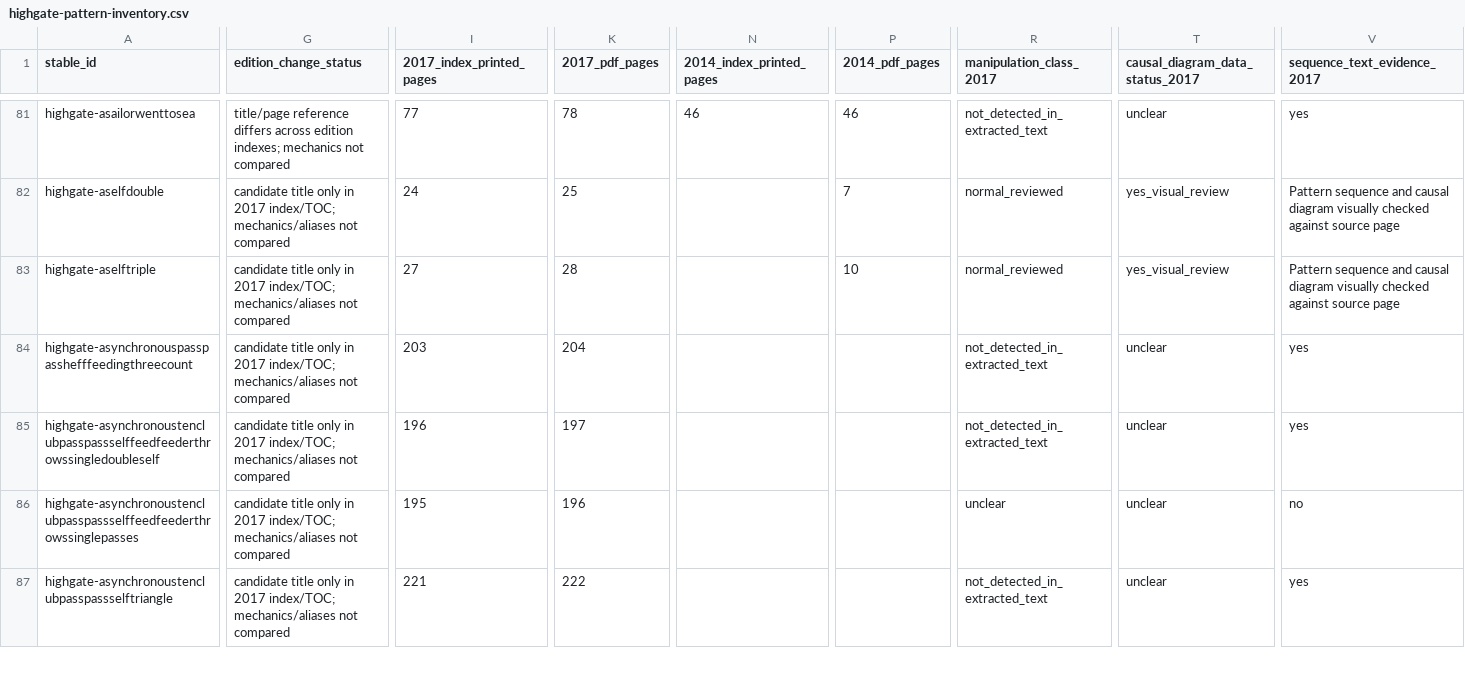
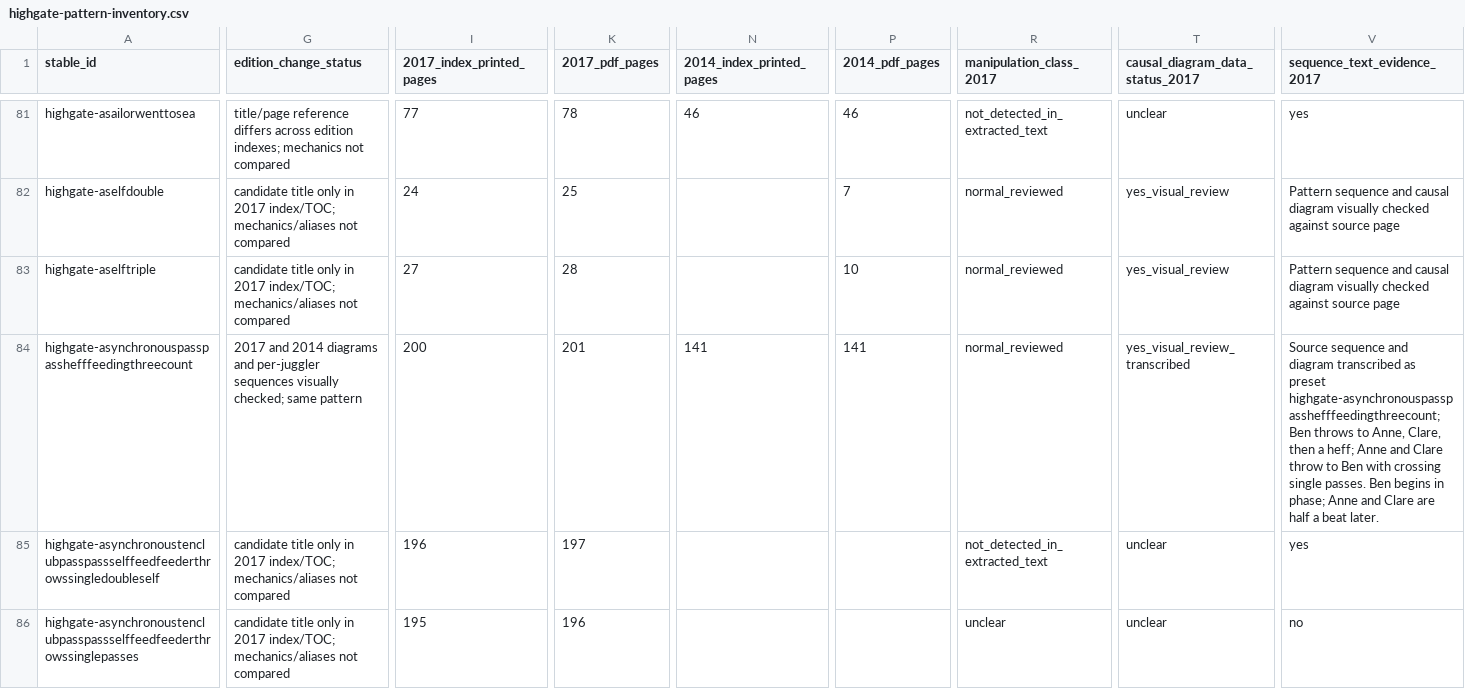
Before and after one commit to Sopor10/Juggling, a CSV file: docs/research/highgate-pattern-inventory.csv, drawn as a sheet; only a part is shown, gaps mark what is left out; the shorter side is filled out with more unchanged rows; the diff covers the shown part only; the diff names each change by its address in the sheet, - before the commit and + after, or states it on an @@ line.

Commit message:
Import three Highgate feeding diagrams

```diff
--- a/docs/research/highgate-pattern-inventory.csv
+++ b/docs/research/highgate-pattern-inventory.csv
-G84 (edition_change_status): candidate title only in 2017 index/TOC; mechanics/aliases not compared
+G84 (edition_change_status): 2017 and 2014 diagrams and per-juggler sequences visually checked; same pattern
-I84 (2017_index_printed_pages): 203
+I84 (2017_index_printed_pages): 200
-K84 (2017_pdf_pages): 204
+K84 (2017_pdf_pages): 201
-N84 (2014_index_printed_pages): (empty)
+N84 (2014_index_printed_pages): 141
-P84 (2014_pdf_pages): (empty)
+P84 (2014_pdf_pages): 141
-R84 (manipulation_class_2017): not_detected_in_extracted_text
+R84 (manipulation_class_2017): normal_reviewed
-T84 (causal_diagram_data_status_2017): unclear
+T84 (causal_diagram_data_status_2017): yes_visual_review_transcribed
-V84 (sequence_text_evidence_2017): yes
+V84 (sequence_text_evidence_2017): Source sequence and diagram transcribed as preset highgate-asynchronouspasspasshefffeedingthreecount; Ben throws to Anne, Clare, then a heff; Anne and Clare throw to Ben with crossing single passes. Ben begins in phase; Anne and Clare are half a beat later.
```
Also changed, not shown: 44 edited cells elsewhere in this file, 6 other files.
